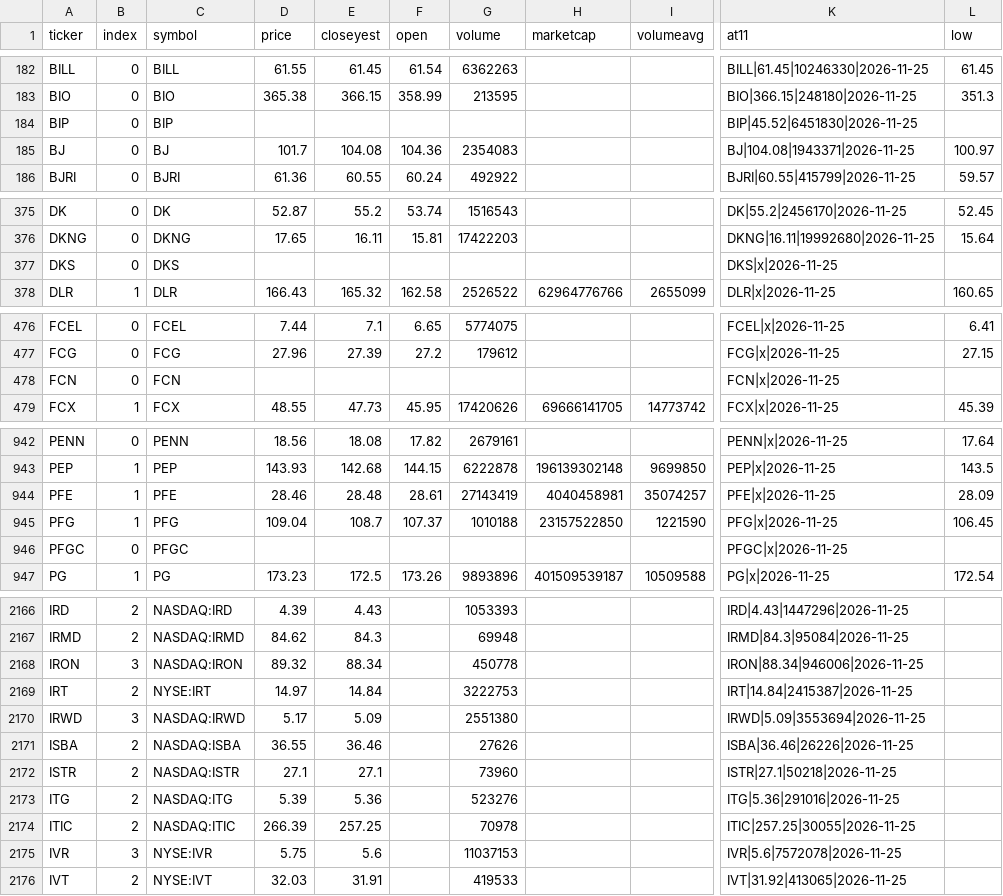
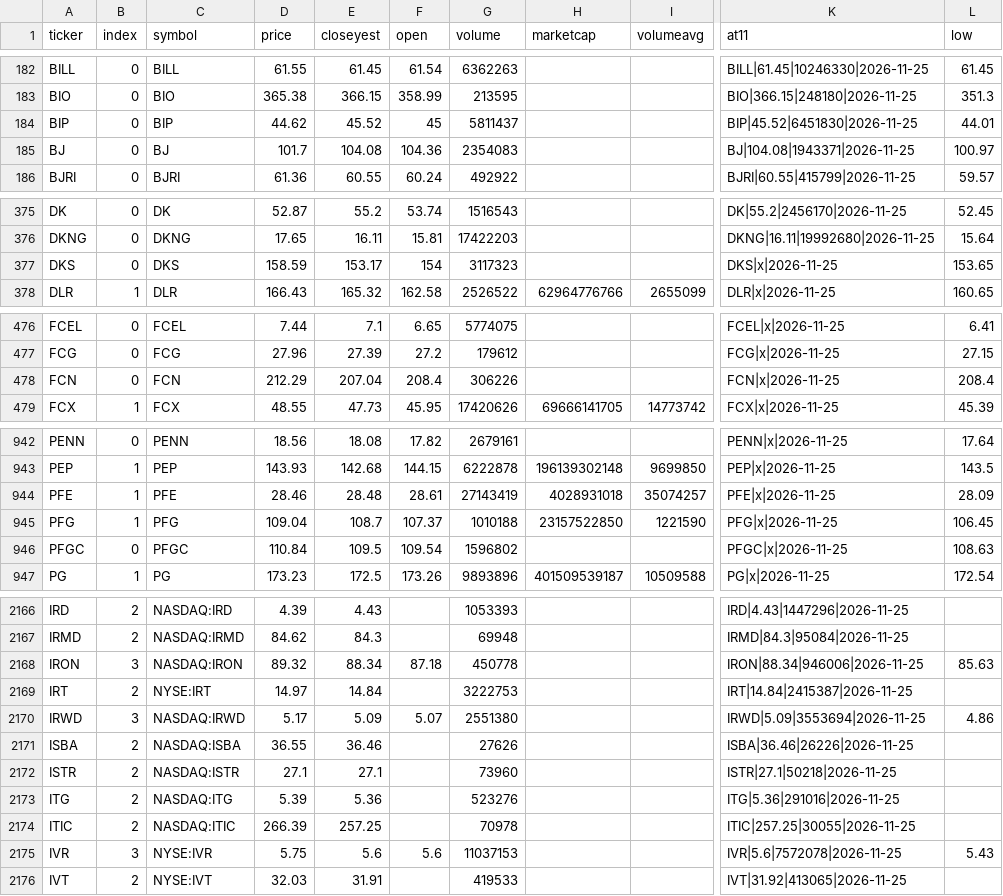
Before and after one commit to az123-stack/breadth-monitor, a CSV file: data/close_snapshot.csv, drawn as a sheet; only a part is shown, gaps mark what is left out; the diff covers the shown part only; the diff names each change by its address in the sheet, - before the commit and + after, or states it on an @@ line.

Commit message:
Close snapshot 2026-11-25

```diff
--- a/data/close_snapshot.csv
+++ b/data/close_snapshot.csv
-D184 (price): (empty)
+D184 (price): 44.62
-E184 (closeyest): (empty)
+E184 (closeyest): 45.52
-F184 (open): (empty)
+F184 (open): 45
-G184 (volume): (empty)
+G184 (volume): 5811437
-L184 (low): (empty)
+L184 (low): 44.01
-D377 (price): (empty)
+D377 (price): 158.59
-E377 (closeyest): (empty)
+E377 (closeyest): 153.17
-F377 (open): (empty)
+F377 (open): 154
-G377 (volume): (empty)
+G377 (volume): 3117323
-L377 (low): (empty)
+L377 (low): 153.65
-D478 (price): (empty)
+D478 (price): 212.29
-E478 (closeyest): (empty)
+E478 (closeyest): 207.04
-F478 (open): (empty)
+F478 (open): 208.4
-G478 (volume): (empty)
+G478 (volume): 306226
-L478 (low): (empty)
+L478 (low): 208.4
-H944 (marketcap): 4040458981
+H944 (marketcap): 4028931018
-D946 (price): (empty)
+D946 (price): 110.84
-E946 (closeyest): (empty)
+E946 (closeyest): 109.5
-F946 (open): (empty)
+F946 (open): 109.54
-G946 (volume): (empty)
+G946 (volume): 1596802
-L946 (low): (empty)
+L946 (low): 108.63
-F2168 (open): (empty)
+F2168 (open): 87.18
-L2168 (low): (empty)
+L2168 (low): 85.63
-F2170 (open): (empty)
+F2170 (open): 5.07
-L2170 (low): (empty)
+L2170 (low): 4.86
-F2175 (open): (empty)
+F2175 (open): 5.6
-L2175 (low): (empty)
+L2175 (low): 5.43
```
Also changed, not shown: 66 edited cells elsewhere in this file, 1 other file.
